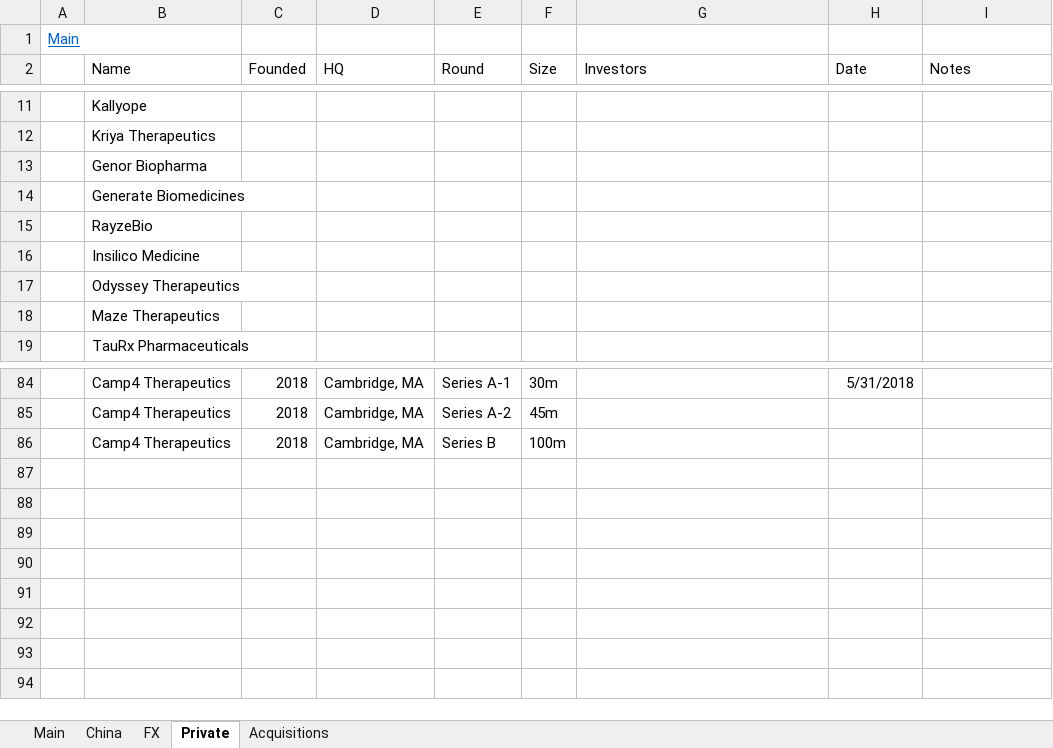
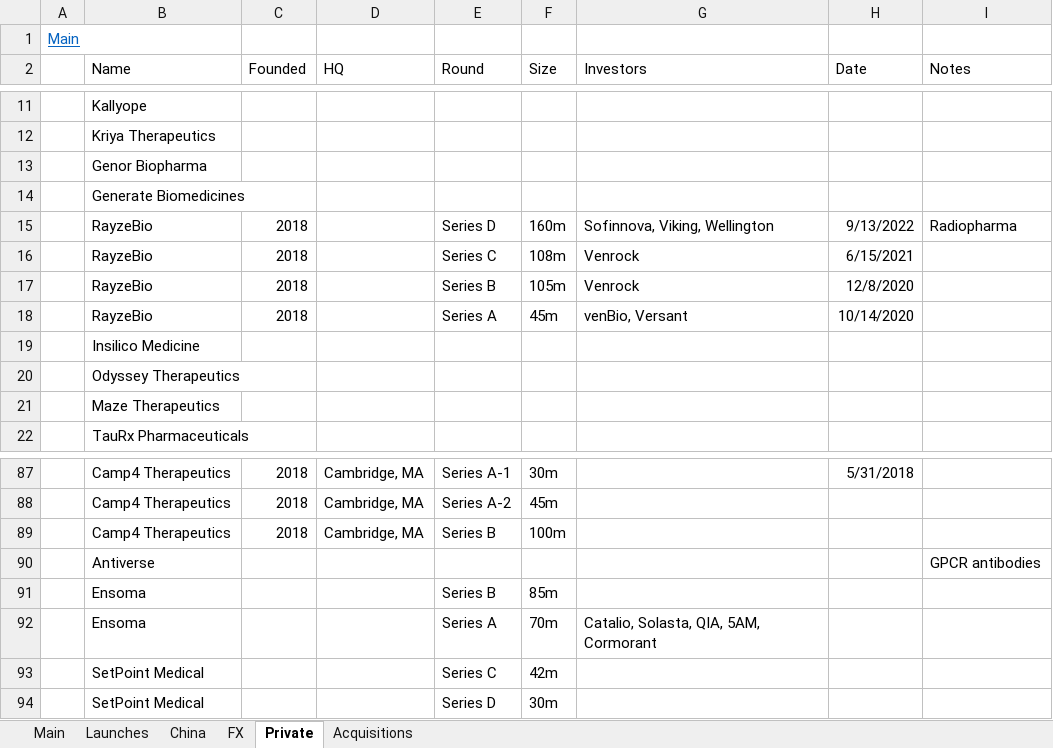
Before and after one commit to karlito786/stocks, an Excel workbook: Biopharma.xlsx, sheet Private, drawn as a sheet; only a part is shown, gaps mark what is left out; values as stored, in another font and other column widths than the file's, no borders; removed rows and columns are numbered as before the commit, all else as after; the diff names each change by its address in the sheet, - before the commit and + after, or states it on an @@ line.

```diff
--- a/Biopharma.xlsx (sheet Private)
+++ b/Biopharma.xlsx (sheet Private)
+sheet tab: Launches
-row 15:  | RayzeBio
+row 15:  | RayzeBio | 2018 |  | Series D | 160m | Sofinnova, Viking, Wellington | 9/13/2022 | Radiopharma
+row 16:  | RayzeBio | 2018 |  | Series C | 108m | Venrock | 6/15/2021
+row 17:  | RayzeBio | 2018 |  | Series B | 105m | Venrock | 12/8/2020
+row 18:  | RayzeBio | 2018 |  | Series A | 45m | venBio, Versant | 10/14/2020
+row 90:  | Antiverse |  |  |  |  |  |  | GPCR antibodies
+row 91:  | Ensoma |  |  | Series B | 85m
+row 92:  | Ensoma |  |  | Series A | 70m | Catalio, Solasta, QIA, 5AM, Cormorant
+row 93:  | SetPoint Medical |  |  | Series C | 42m
+row 94:  | SetPoint Medical |  |  | Series D | 30m
```
Also changed, not shown: sheet Main, sheet China, formulas that keep their value.
